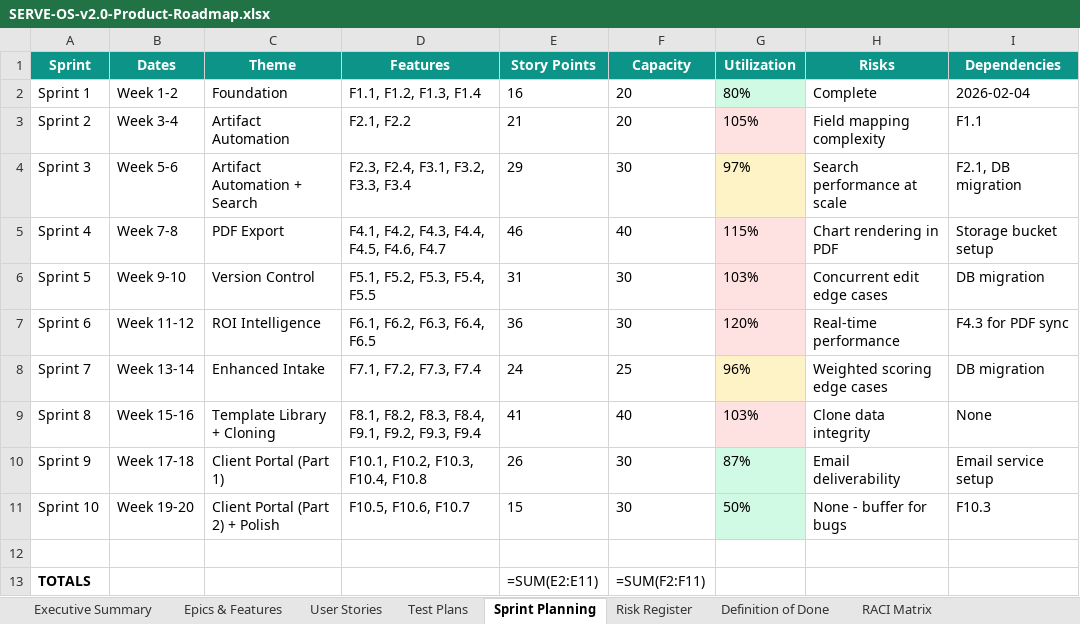
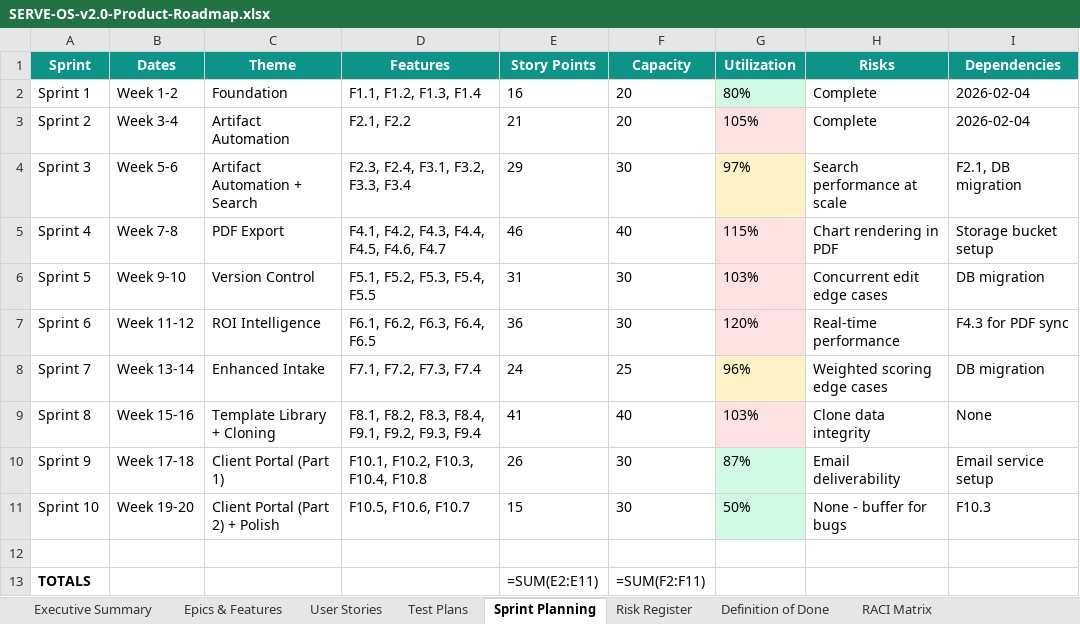
Before and after one commit to mikeburtonnwa-droid/fl-serve-os, an Excel workbook: SERVE-OS-v2.0-Product-Roadmap.xlsx, sheet Sprint Planning, drawn as a sheet; values as stored, in another font and other column widths than the file's, no borders; formulas without a stored value are shown as written; the diff names each change by its address in the sheet, - before the commit and + after, or states it on an @@ line.

```diff
--- a/SERVE-OS-v2.0-Product-Roadmap.xlsx (sheet Sprint Planning)
+++ b/SERVE-OS-v2.0-Product-Roadmap.xlsx (sheet Sprint Planning)
-H3 (Risks): Field mapping complexity
+H3 (Risks): Complete
-I3 (Dependencies): F1.1
+I3 (Dependencies): 2026-02-04
```
Also changed, not shown: sheet Epics & Features, 5 other files.
